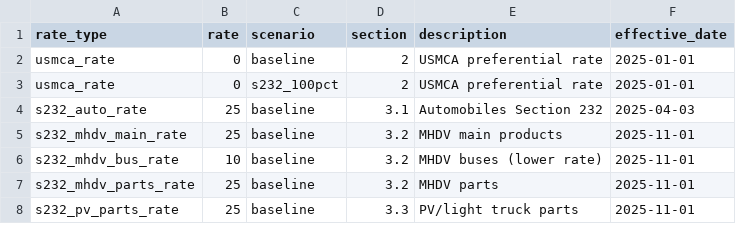
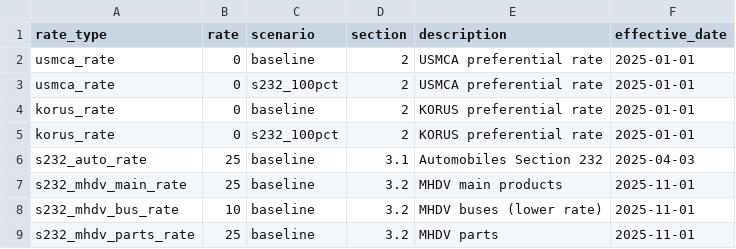
Before and after one commit to global-trade-alert/us-tariff-barrier-estimates, a CSV file: data/scenarios/rates.csv, drawn as a sheet; only a part is shown; the shorter side is filled out with more unchanged rows; the diff names each change by its address in the sheet, - before the commit and + after, or states it on an @@ line.

Commit message:
Add KORUS FTA compliance weighting (50% based on 2024 observed rates)
- Add korus_compliance_default=0.50 and korus_rate=0 parameters
- Add DISABLE_HTS_KORUS_WEIGHTING flag (default FALSE)
- Apply KORUS weighting in Section 8 Step 1b for South Korea imports
- Reduces Korea trade-weighted rate from 13.66% to 12.79%

```diff
--- a/data/scenarios/rates.csv
+++ b/data/scenarios/rates.csv
+row 4: korus_rate | 0 | baseline | 2 | KORUS preferential rate | 2025-01-01
+row 5: korus_rate | 0 | s232_100pct | 2 | KORUS preferential rate | 2025-01-01
```
Also changed, not shown: data/scenarios/shares.csv, 2 other files.
